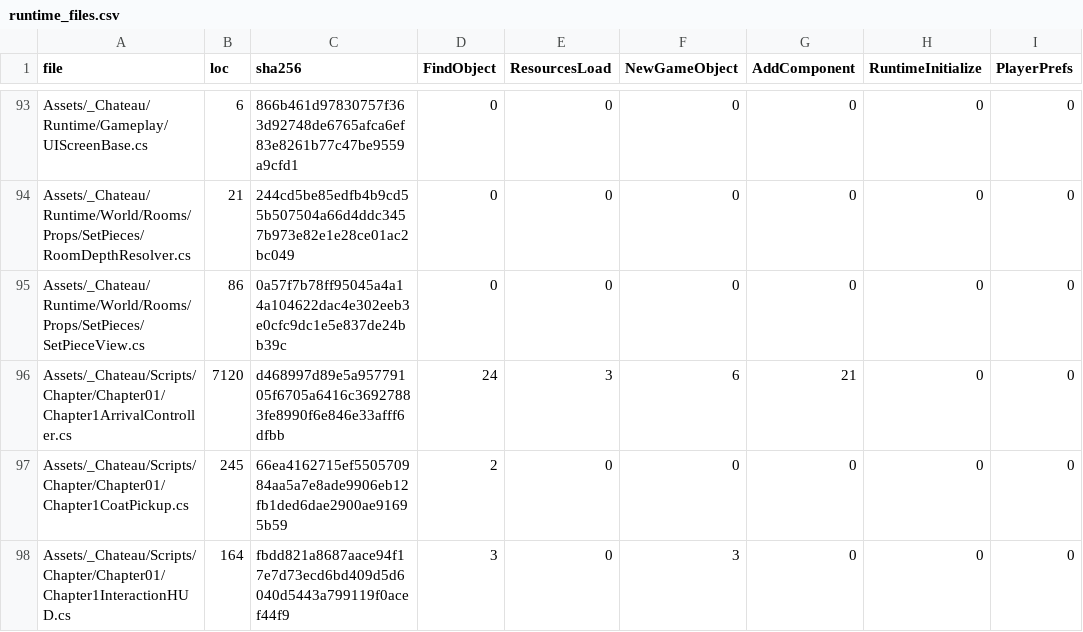
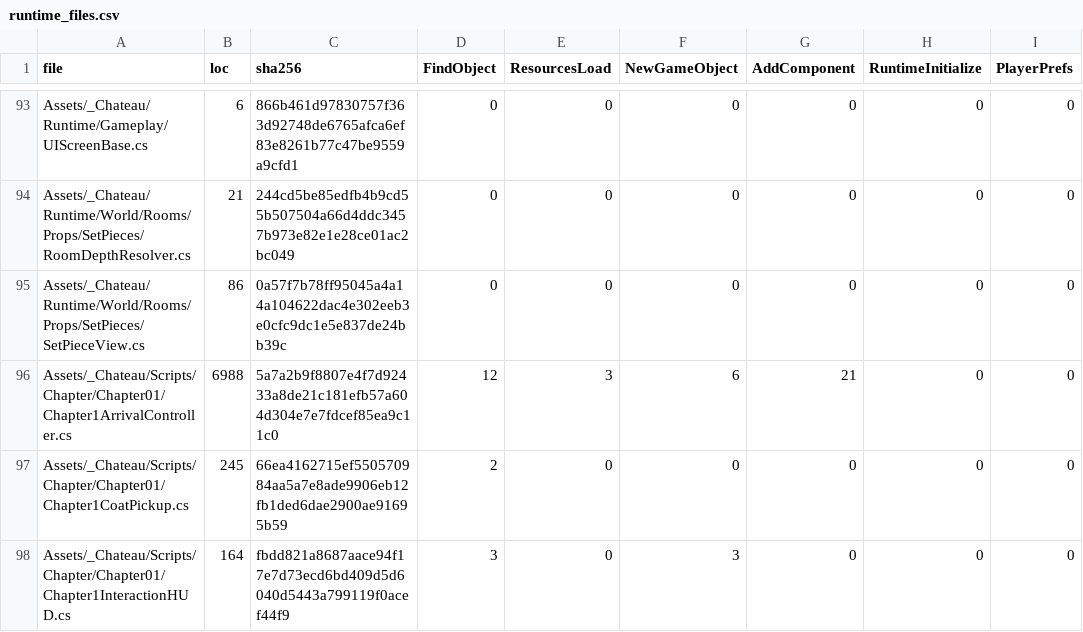
Before and after one commit to redgargoyle/ChateauElsewhere, a CSV file: Docs/Architecture/Generated/runtime_files.csv, drawn as a sheet; only a part is shown, gaps mark what is left out; the diff names each change by its address in the sheet, - before the commit and + after, or states it on an @@ line.

```diff
--- a/Docs/Architecture/Generated/runtime_files.csv
+++ b/Docs/Architecture/Generated/runtime_files.csv
-B96 (loc): 7120
+B96 (loc): 6988
-C96 (sha256): d468997d89e5a95779105f6705a6416c36927883fe8990f6e846e33afff6dfbb
+C96 (sha256): 5a7a2b9f8807e4f7d92433a8de21c181efb57a604d304e7e7fdcef85ea9c11c0
-D96 (FindObject): 24
+D96 (FindObject): 12
```
Also changed, not shown: Docs/Architecture/RuntimeClassMigrationLedger.csv, 7 other files.
